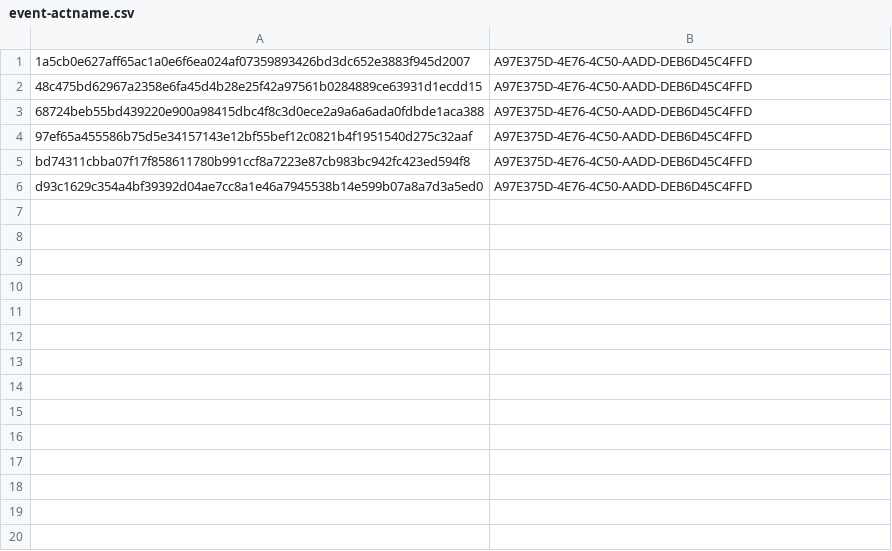
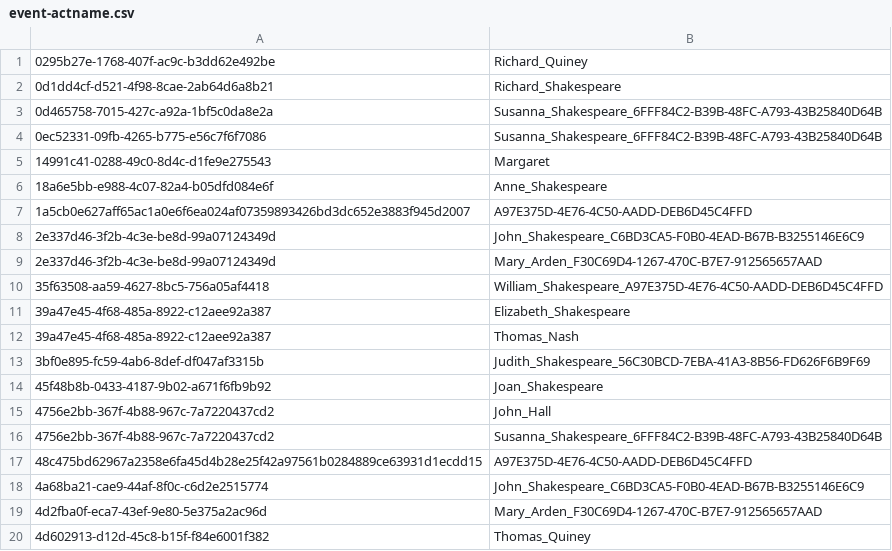
Before and after one commit to fetsorn/public_en, a CSV file: event-actname.csv, drawn as a sheet; only a part is shown; the shorter side is filled out with more unchanged rows; the diff covers the shown part only.

```diff
--- a/event-actname.csv
+++ b/event-actname.csv
@@ -1,2 +1,20 @@
+0295b27e-1768-407f-ac9c-b3dd62e492be,Richard_Quiney
+0d1dd4cf-d521-4f98-8cae-2ab64d6a8b21,Richard_Shakespeare
+0d465758-7015-427c-a92a-1bf5c0da8e2a,Susanna_Shakespeare_6FFF84C2-B39B-48FC-A793-43B25840D64B
+0ec52331-09fb-4265-b775-e56c7f6f7086,Susanna_Shakespeare_6FFF84C2-B39B-48FC-A793-43B25840D64B
+14991c41-0288-49c0-8d4c-d1fe9e275543,Margaret
+18a6e5bb-e988-4c07-82a4-b05dfd084e6f,Anne_Shakespeare
 1a5cb0e627aff65ac1a0e6f6ea024af07359893426bd3dc652e3883f945d2007,A97E375D-4E76-4C50-AADD-DEB6D45C4FFD
+2e337d46-3f2b-4c3e-be8d-99a07124349d,John_Shakespeare_C6BD3CA5-F0B0-4EAD-B67B-B3255146E6C9
+2e337d46-3f2b-4c3e-be8d-99a07124349d,Mary_Arden_F30C69D4-1267-470C-B7E7-912565657AAD
+35f63508-aa59-4627-8bc5-756a05af4418,William_Shakespeare_A97E375D-4E76-4C50-AADD-DEB6D45C4FFD
+39a47e45-4f68-485a-8922-c12aee92a387,Elizabeth_Shakespeare
+39a47e45-4f68-485a-8922-c12aee92a387,Thomas_Nash
+3bf0e895-fc59-4ab6-8def-df047af3315b,Judith_Shakespeare_56C30BCD-7EBA-41A3-8B56-FD626F6B9F69
+45f48b8b-0433-4187-9b02-a671f6fb9b92,Joan_Shakespeare
+4756e2bb-367f-4b88-967c-7a7220437cd2,John_Hall
+4756e2bb-367f-4b88-967c-7a7220437cd2,Susanna_Shakespeare_6FFF84C2-B39B-48FC-A793-43B25840D64B
 48c475bd62967a2358e6fa45d4b28e25f42a97561b0284889ce63931d1ecdd15,A97E375D-4E76-4C50-AADD-DEB6D45C4FFD
+4a68ba21-cae9-44af-8f0c-c6d2e2515774,John_Shakespeare_C6BD3CA5-F0B0-4EAD-B67B-B3255146E6C9
+4d2fba0f-eca7-43ef-9e80-5e375a2ac96d,Mary_Arden_F30C69D4-1267-470C-B7E7-912565657AAD
+4d602913-d12d-45c8-b15f-f84e6001f382,Thomas_Quiney
```
Also changed, not shown: 43 added rows elsewhere in this file, _-_.csv, event-actdate.csv, 5 other files.
